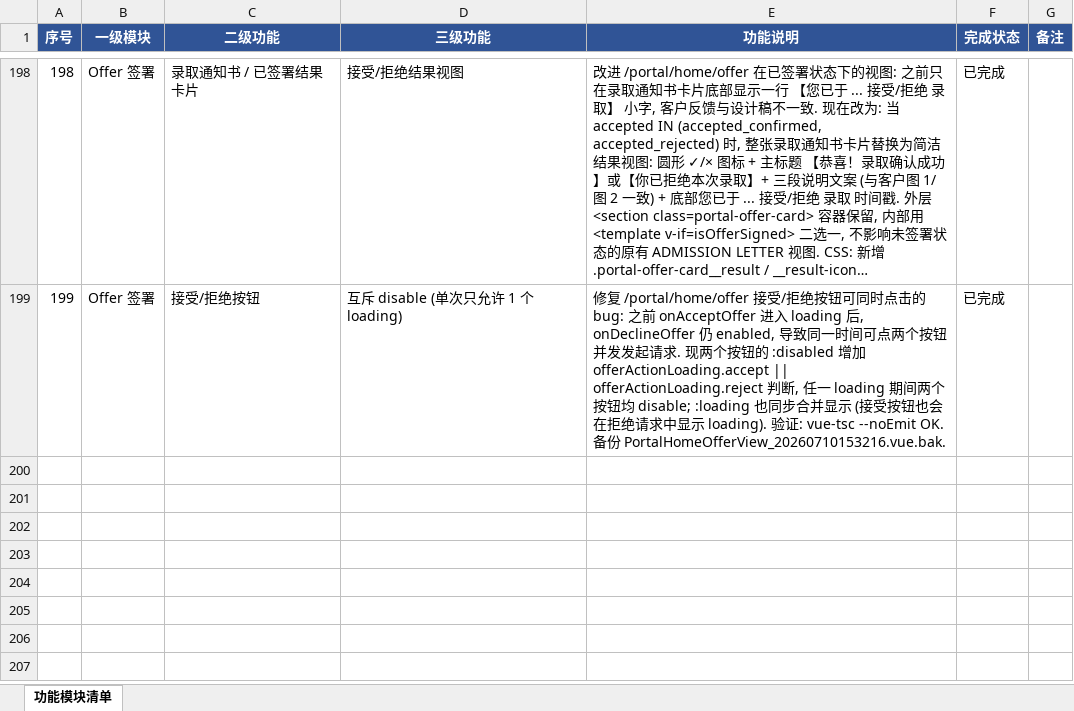
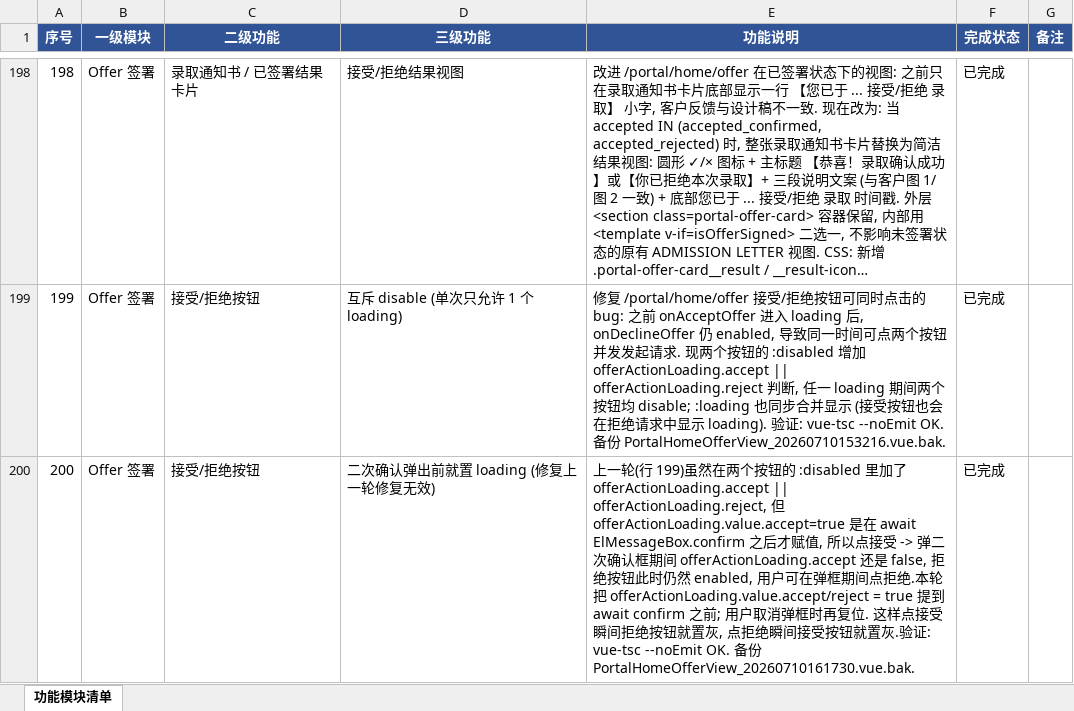
Before and after one commit to karonluo/pydtlms, an Excel workbook: documents/博士生生命周期管理功能模块说明.xlsx, sheet 功能模块清单, drawn as a sheet; only a part is shown, gaps mark what is left out; long unchanged cells end in …; values as stored, in another font and other column widths than the file's, no borders; the diff names each change by its address in the sheet, - before the commit and + after, or states it on an @@ line.

```diff
--- a/documents/博士生生命周期管理功能模块说明.xlsx (sheet 功能模块清单)
+++ b/documents/博士生生命周期管理功能模块说明.xlsx (sheet 功能模块清单)
+row 200: 200 | Offer 签署 | 接受/拒绝按钮 | 二次确认弹出前就置 loading (修复上一轮修复无效) | 上一轮(行 199)虽然在两个按钮的 :disabled 里加了 offerActionLoading.accept || offerActionLoading.reject, 但 offerActionLoading.value.accept=true 是在 await ElMessageBox.confirm 之后才赋值, 所以点接受 -> 弹二次确认框期间 offerActionLoading.accept 还是 false, 拒绝按钮此时仍然 enabled, 用户可在弹框期间点拒绝.本轮把 offerActionLoading.value.accept/reject = true 提到 await confirm 之前; 用户取消弹框时再复位. 这样点接受瞬间拒绝按钮就置灰, 点拒绝瞬间接受按钮就置灰.验证: vue-tsc --noEmit OK. 备份 PortalHomeOfferView_20260710161730.vue.bak. | 已完成
```
Also changed, not shown: 1 other file.
